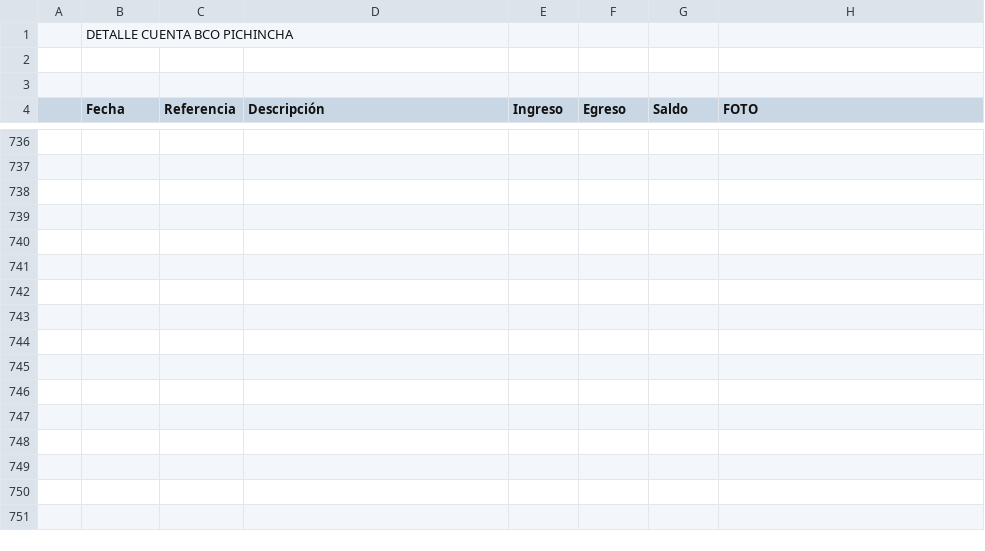
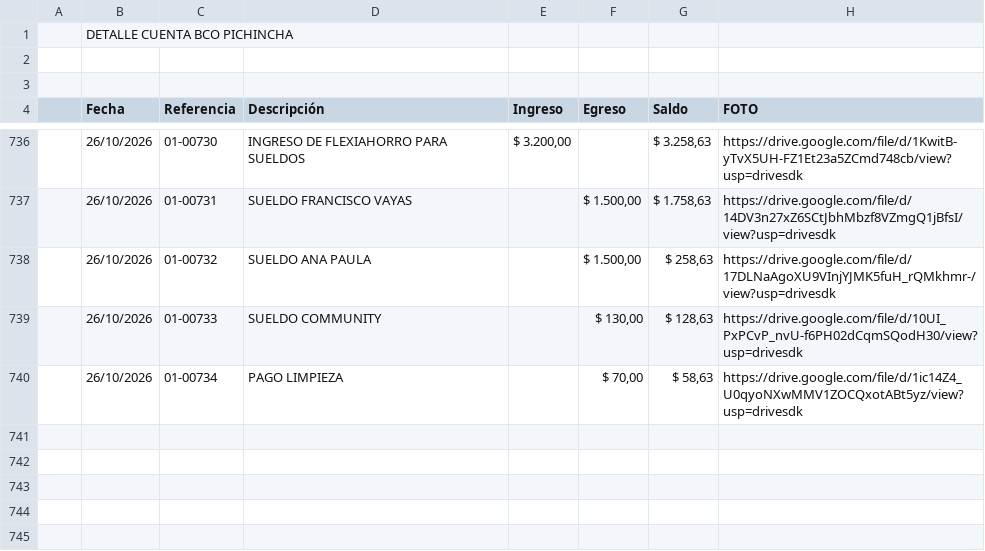
Before and after one commit to fvayas/finanzas-agencia, a CSV file: 2026.csv, drawn as a sheet; only a part is shown, gaps mark what is left out; the shorter side is filled out with more unchanged rows; removed rows and columns are numbered as before the commit, all else as after; the diff covers the shown part only; the diff names each change by its address in the sheet, - before the commit and + after, or states it on an @@ line.

```diff
--- a/2026.csv
+++ b/2026.csv
-row 736: (empty)
+row 736:  | 26/10/2026 | 01-00730 | INGRESO DE FLEXIAHORRO PARA SUELDOS | $ 3.200,00 |  | $ 3.258,63 | https://drive.google.com/file/d/1KwitB-yTvX5UH-FZ1Et23a5ZCmd748cb/view?usp=drivesdk
-row 737: (empty)
+row 737:  | 26/10/2026 | 01-00731 | SUELDO FRANCISCO VAYAS |  | $ 1.500,00 | $ 1.758,63 | https://drive.google.com/file/d/14DV3n27xZ6SCtJbhMbzf8VZmgQ1jBfsI/view?usp=drivesdk
-row 738: (empty)
+row 738:  | 26/10/2026 | 01-00732 | SUELDO ANA PAULA |  | $ 1.500,00 | $ 258,63 | https://drive.google.com/file/d/17DLNaAgoXU9VInjYJMK5fuH_rQMkhmr-/view?usp=drivesdk
-row 739: (empty)
+row 739:  | 26/10/2026 | 01-00733 | SUELDO COMMUNITY |  | $ 130,00 | $ 128,63 | https://drive.google.com/file/d/10UI_PxPCvP_nvU-f6PH02dCqmSQodH30/view?usp=drivesdk
-row 740: (empty)
+row 740:  | 26/10/2026 | 01-00734 | PAGO LIMPIEZA |  | $ 70,00 | $ 58,63 | https://drive.google.com/file/d/1ic14Z4_U0qyoNXwMMV1ZOCQxotABt5yz/view?usp=drivesdk
-row 741: (empty)
-row 742: (empty)
-row 743: (empty)
```
Also changed, not shown: 144 edited cells elsewhere in this file, 6 other files.
